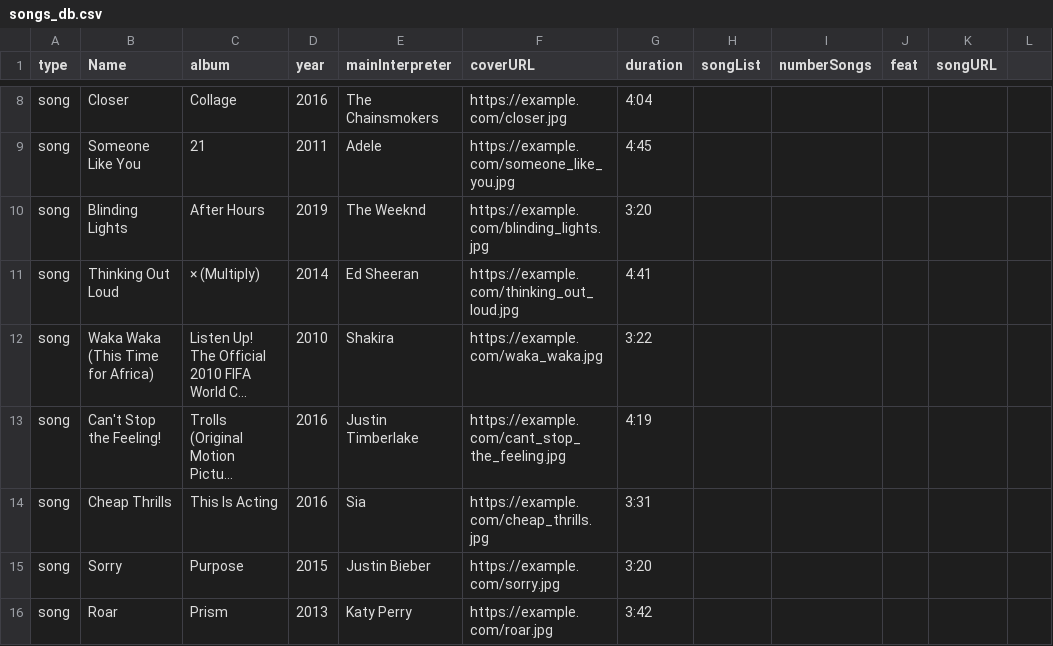
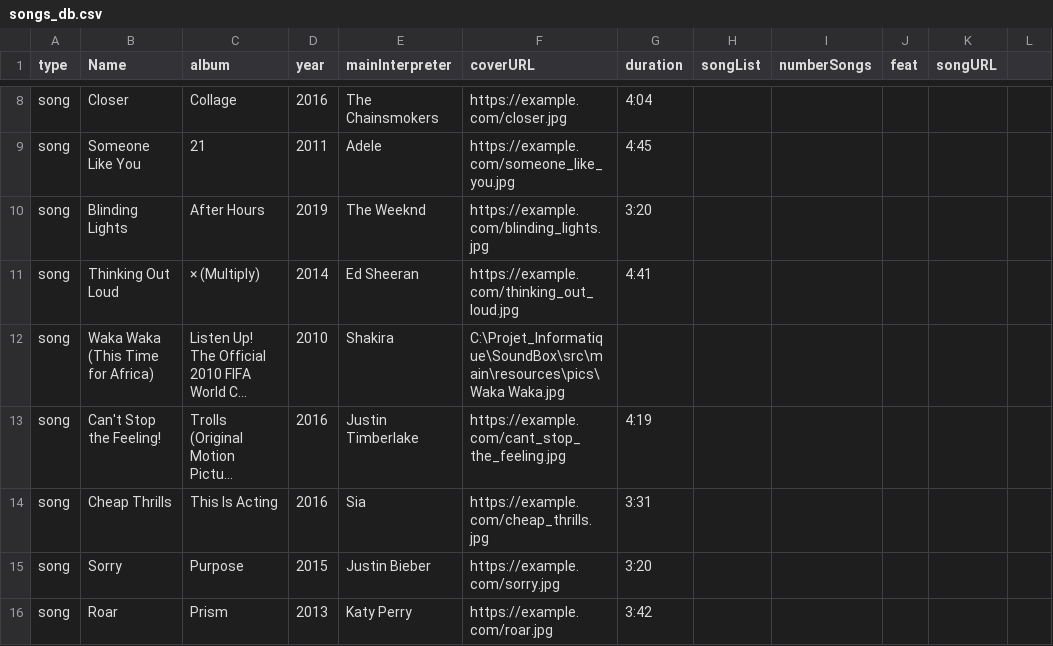
Before and after one commit to jullouis/SoundBox, a CSV file: data/database/songs_db.csv, drawn as a sheet; only a part is shown, gaps mark what is left out; long unchanged cells end in …; the diff names each change by its address in the sheet, - before the commit and + after, or states it on an @@ line.

```diff
--- a/data/database/songs_db.csv
+++ b/data/database/songs_db.csv
-F12 (coverURL): https://example.com/waka_waka.jpg
+F12 (coverURL): C:\Projet_Informatique\SoundBox\src\main\resources\pics\Waka Waka.jpg
-G12 (duration): 3:22
+G12 (duration): (empty)
```
Also changed, not shown: 2 other files.
